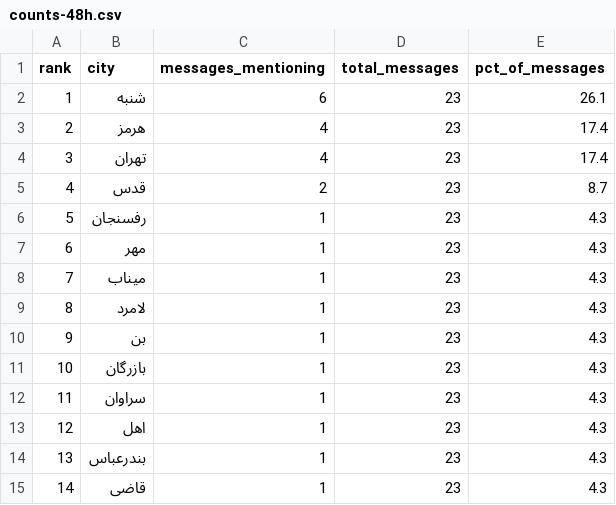
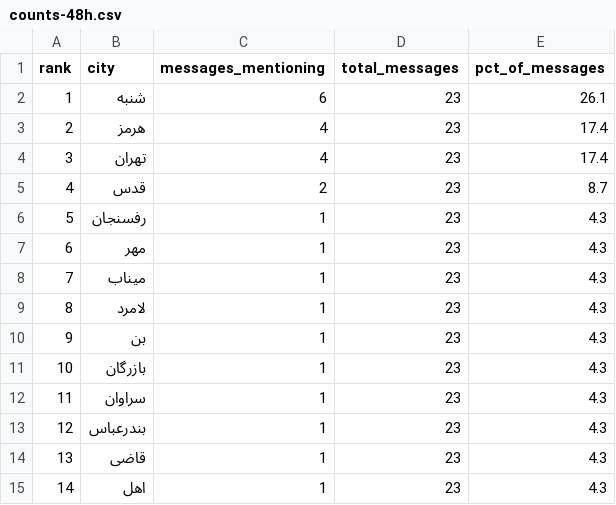
Before and after one commit to Baggiest/ZADAN, a CSV file: public/sample/counts-48h.csv, drawn as a sheet.

```diff
--- a/public/sample/counts-48h.csv
+++ b/public/sample/counts-48h.csv
@@ -12,4 +12,4 @@ rank,city,messages_mentioning,total_messages,pct_of_messages
 11,سراوان,1,23,4.3
-12,اهل,1,23,4.3
-13,بندرعباس,1,23,4.3
-14,قاضی,1,23,4.3
+12,بندرعباس,1,23,4.3
+13,قاضی,1,23,4.3
+14,اهل,1,23,4.3
```
Also changed, not shown: public/sample/counts-24h.csv, public/sample/counts-72h.csv, 1 other file.
